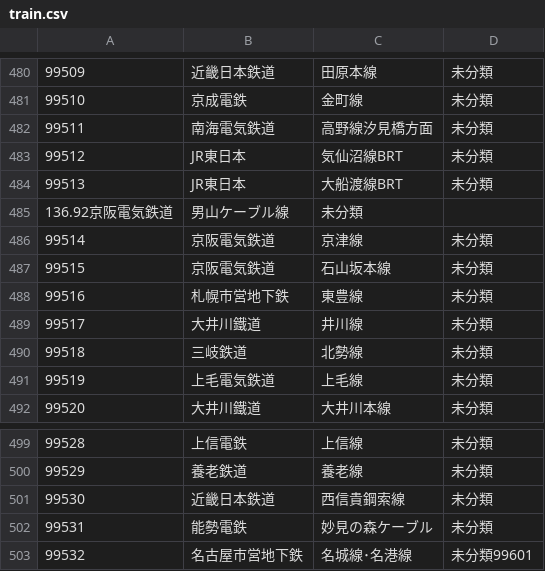
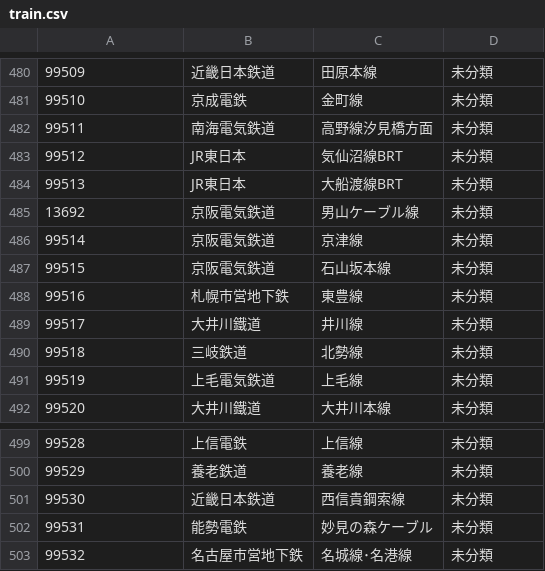
Before and after one commit to skanehira/DelayTrainsInfo, a CSV file: data/train.csv, drawn as a sheet; only a part is shown, gaps mark what is left out.

```diff
--- a/data/train.csv
+++ b/data/train.csv
@@ -484,3 +484,3 @@
 99513,JR東日本,大船渡線BRT,未分類
-136.92京阪電気鉄道,男山ケーブル線,未分類
+13692,京阪電気鉄道,男山ケーブル線,未分類
 99514,京阪電気鉄道,京津線,未分類
@@ -502,2 +502,2 @@
 99531,能勢電鉄,妙見の森ケーブル,未分類
-99532,名古屋市営地下鉄,名城線･名港線,未分類99601,
+99532,名古屋市営地下鉄,名城線･名港線,未分類,
```
Also changed, not shown: 8 other files.
